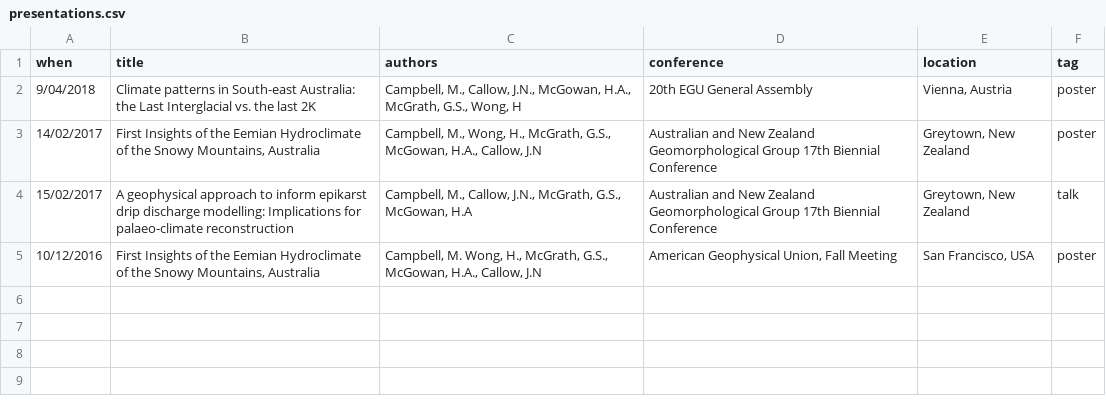
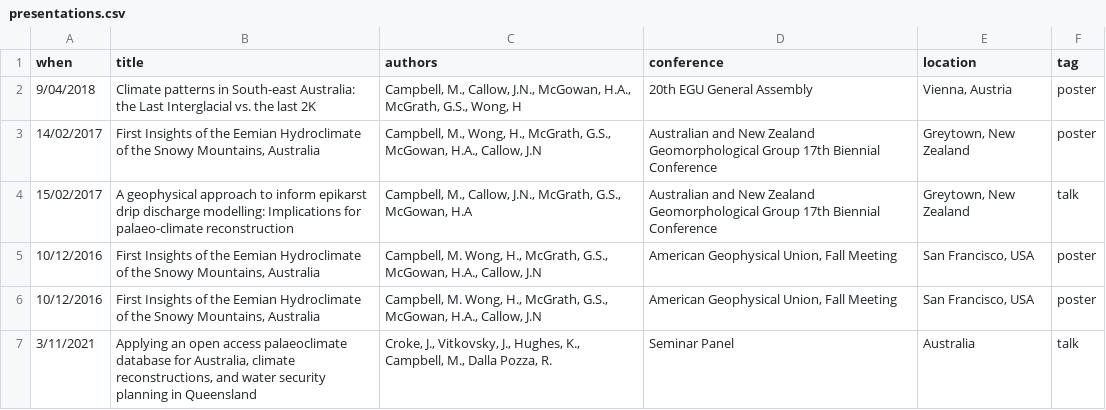
Before and after one commit to MichelineCampbell/Curriculum_Vitae, a CSV file: CV/data/presentations.csv, drawn as a sheet; the diff names each change by its address in the sheet, - before the commit and + after, or states it on an @@ line.

```diff
--- a/CV/data/presentations.csv
+++ b/CV/data/presentations.csv
+row 6: 10/12/2016 | First Insights of the Eemian Hydroclimate of the Snowy Mountains, Australia | Campbell, M. Wong, H., McGrath, G.S., McGowan, H.A., Callow, J.N | American Geophysical Union, Fall Meeting | San Francisco, USA | poster
+row 7: 3/11/2021 | Applying an open access palaeoclimate database for Australia, climate reconstructions, and water security planning in Queensland | Croke, J., Vitkovsky, J., Hughes, K., Campbell, M., Dalla Pozza, R. | Seminar Panel | Australia | talk
```
Also changed, not shown: CV/data/service.csv, 11 other files.
